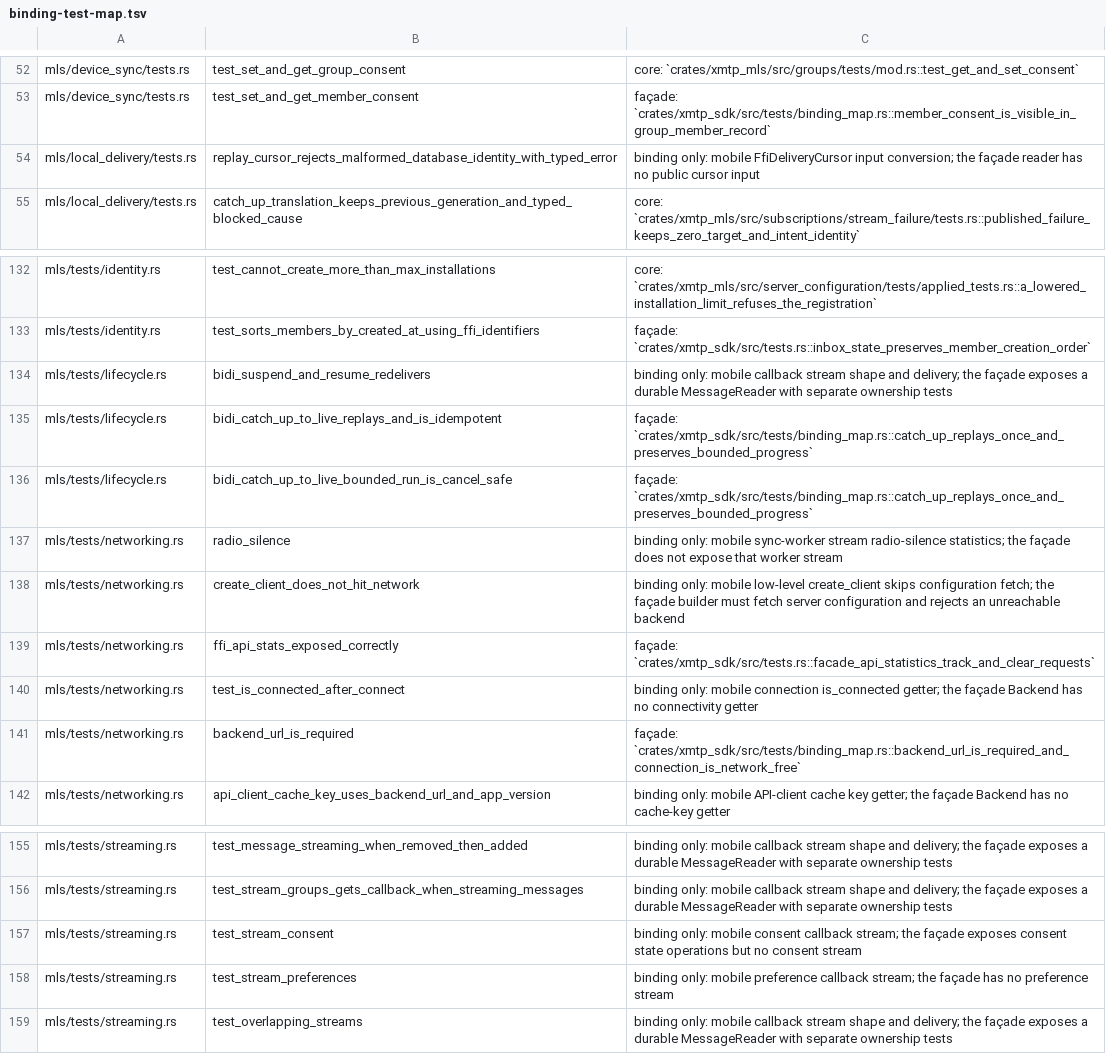
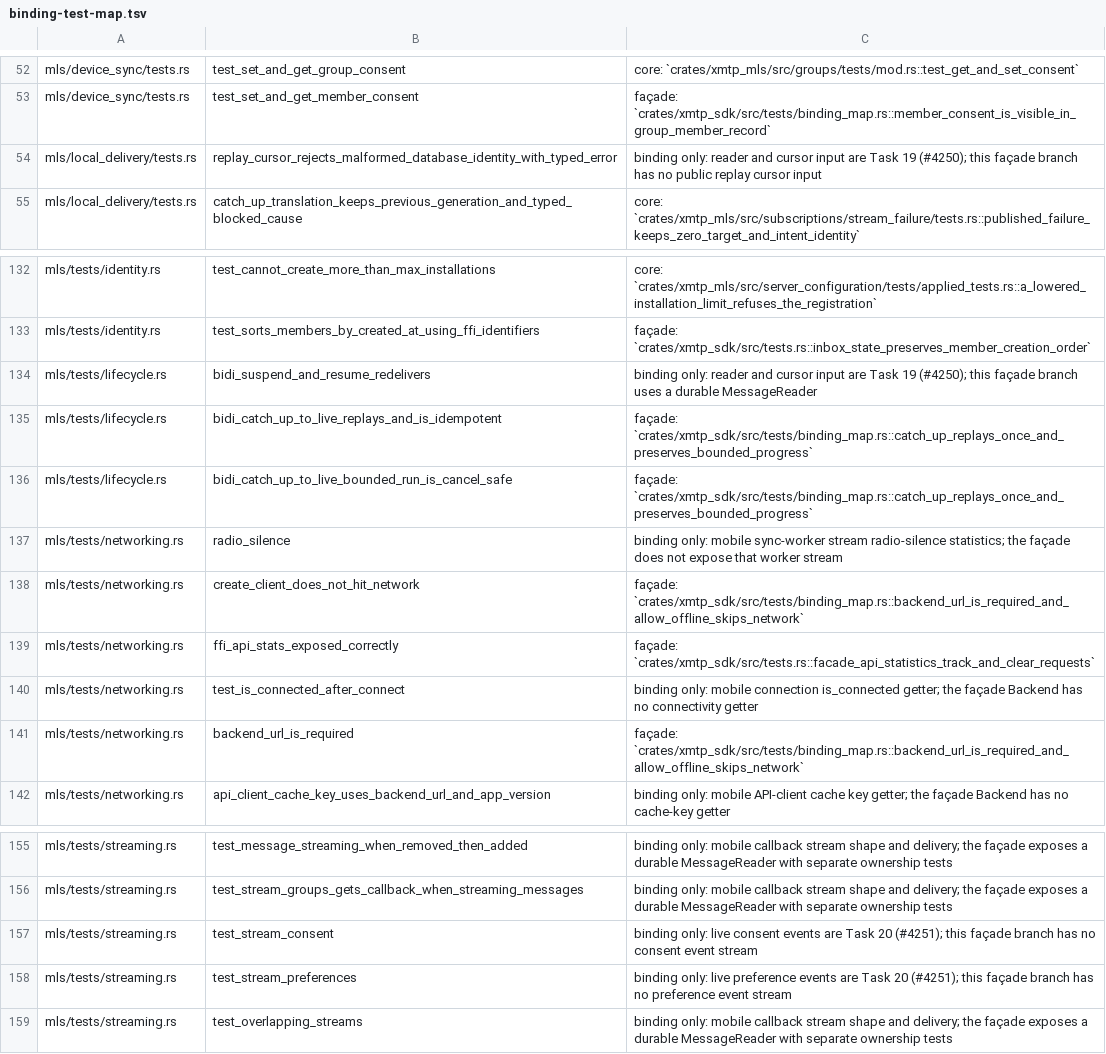
Before and after one commit to xmtp/libxmtp, a TSV file: dev/sdk/binding-test-map.tsv, drawn as a sheet; only a part is shown, gaps mark what is left out.

Commit message:
fix(xmtp_sdk): allow offline build from stored identity

```diff
--- a/dev/sdk/binding-test-map.tsv
+++ b/dev/sdk/binding-test-map.tsv
@@ -53,3 +53,3 @@ mls/device_sync/tests.rs	test_set_and_get_group_consent	core: `crates/xmtp_mls/s
 mls/device_sync/tests.rs	test_set_and_get_member_consent	façade: `crates/xmtp_sdk/src/tests/binding_map.rs::member_consent_is_visible_in_group_member_record`
-mls/local_delivery/tests.rs	replay_cursor_rejects_malformed_database_identity_with_typed_error	binding only: mobile FfiDeliveryCursor input conversion; the façade reader has no public cursor input
+mls/local_delivery/tests.rs	replay_cursor_rejects_malformed_database_identity_with_typed_error	binding only: reader and cursor input are Task 19 (#4250); this façade branch has no public replay cursor input
 mls/local_delivery/tests.rs	catch_up_translation_keeps_previous_generation_and_typed_blocked_cause	core: `crates/xmtp_mls/src/subscriptions/stream_failure/tests.rs::published_failure_keeps_zero_target_and_intent_identity`
@@ -133,3 +133,3 @@ mls/tests/identity.rs	test_cannot_create_more_than_max_installations	core: `crat
 mls/tests/identity.rs	test_sorts_members_by_created_at_using_ffi_identifiers	façade: `crates/xmtp_sdk/src/tests.rs::inbox_state_preserves_member_creation_order`
-mls/tests/lifecycle.rs	bidi_suspend_and_resume_redelivers	binding only: mobile callback stream shape and delivery; the façade exposes a durable MessageReader with separate ownership tests
+mls/tests/lifecycle.rs	bidi_suspend_and_resume_redelivers	binding only: reader and cursor input are Task 19 (#4250); this façade branch uses a durable MessageReader
 mls/tests/lifecycle.rs	bidi_catch_up_to_live_replays_and_is_idempotent	façade: `crates/xmtp_sdk/src/tests/binding_map.rs::catch_up_replays_once_and_preserves_bounded_progress`
@@ -137,6 +137,6 @@ mls/tests/lifecycle.rs	bidi_catch_up_to_live_bounded_run_is_cancel_safe	façade:
 mls/tests/networking.rs	radio_silence	binding only: mobile sync-worker stream radio-silence statistics; the façade does not expose that worker stream
-mls/tests/networking.rs	create_client_does_not_hit_network	binding only: mobile low-level create_client skips configuration fetch; the façade builder must fetch server configuration and rejects an unreachable backend
+mls/tests/networking.rs	create_client_does_not_hit_network	façade: `crates/xmtp_sdk/src/tests/binding_map.rs::backend_url_is_required_and_allow_offline_skips_network`
 mls/tests/networking.rs	ffi_api_stats_exposed_correctly	façade: `crates/xmtp_sdk/src/tests.rs::facade_api_statistics_track_and_clear_requests`
 mls/tests/networking.rs	test_is_connected_after_connect	binding only: mobile connection is_connected getter; the façade Backend has no connectivity getter
-mls/tests/networking.rs	backend_url_is_required	façade: `crates/xmtp_sdk/src/tests/binding_map.rs::backend_url_is_required_and_connection_is_network_free`
+mls/tests/networking.rs	backend_url_is_required	façade: `crates/xmtp_sdk/src/tests/binding_map.rs::backend_url_is_required_and_allow_offline_skips_network`
 mls/tests/networking.rs	api_client_cache_key_uses_backend_url_and_app_version	binding only: mobile API-client cache key getter; the façade Backend has no cache-key getter
@@ -156,4 +156,4 @@ mls/tests/streaming.rs	test_message_streaming_when_removed_then_added	binding on
 mls/tests/streaming.rs	test_stream_groups_gets_callback_when_streaming_messages	binding only: mobile callback stream shape and delivery; the façade exposes a durable MessageReader with separate ownership tests
-mls/tests/streaming.rs	test_stream_consent	binding only: mobile consent callback stream; the façade exposes consent state operations but no consent stream
-mls/tests/streaming.rs	test_stream_preferences	binding only: mobile preference callback stream; the façade has no preference stream
+mls/tests/streaming.rs	test_stream_consent	binding only: live consent events are Task 20 (#4251); this façade branch has no consent event stream
+mls/tests/streaming.rs	test_stream_preferences	binding only: live preference events are Task 20 (#4251); this façade branch has no preference event stream
 mls/tests/streaming.rs	test_overlapping_streams	binding only: mobile callback stream shape and delivery; the façade exposes a durable MessageReader with separate ownership tests
```
Also changed, not shown: 3 other files.
